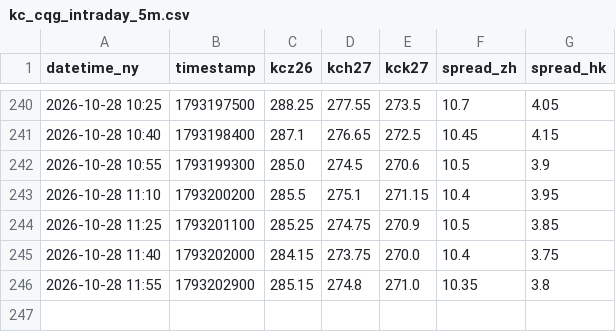
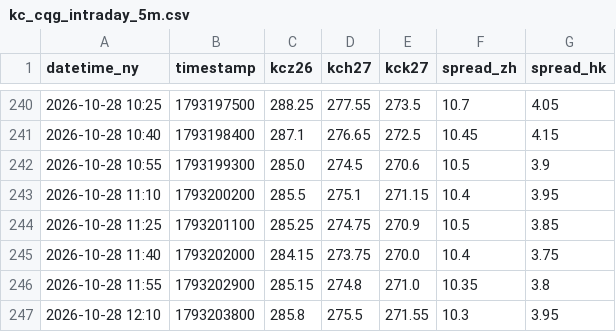
Before and after one commit to quangmai/KCquant, a CSV file: output/monitor/kc_cqg_intraday_5m.csv, drawn as a sheet; only a part is shown, gaps mark what is left out; the diff names each change by its address in the sheet, - before the commit and + after, or states it on an @@ line.

```diff
--- a/output/monitor/kc_cqg_intraday_5m.csv
+++ b/output/monitor/kc_cqg_intraday_5m.csv
+row 247: 2026-10-28 12:10 | 1793203800 | 285.8 | 275.5 | 271.55 | 10.3 | 3.95
```
Also changed, not shown: 4 other files.
